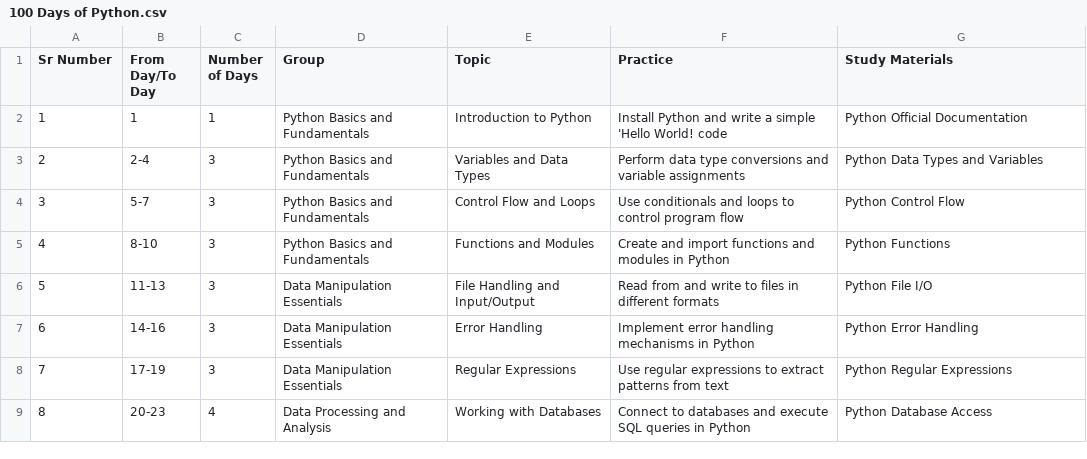
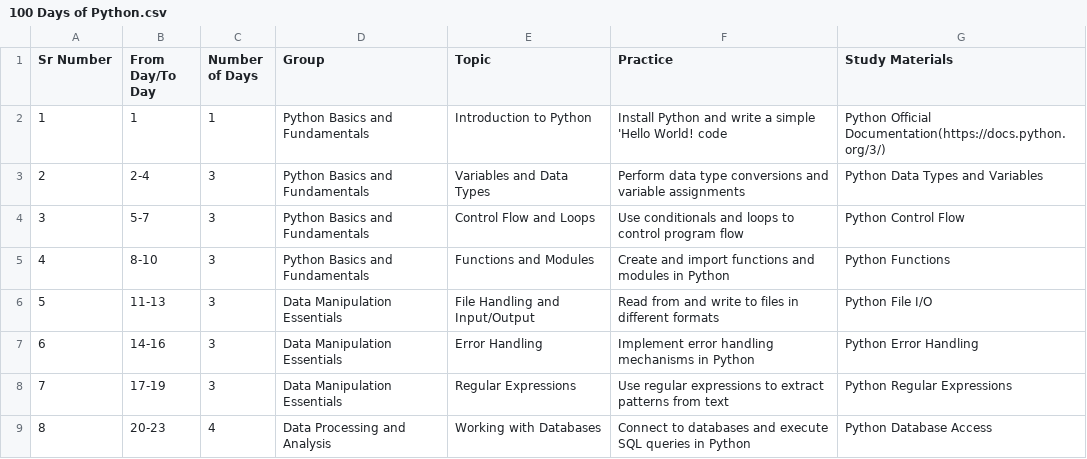
Before and after one commit to AkshayG-DA/AkshayG-Data-Axle, a CSV file: 100 Days of Python.csv, drawn as a sheet; only a part is shown.

Commit message:
Update 100 Days of Python.csv

```diff
--- a/100 Days of Python.csv
+++ b/100 Days of Python.csv
@@ -1,3 +1,3 @@
 Sr Number,From Day/To Day,Number of Days,Group,Topic,Practice,Study Materials
-1,1,1,Python Basics and Fundamentals,Introduction to Python,Install Python and write a simple 'Hello World! code,Python Official Documentation
+1,1,1,Python Basics and Fundamentals,Introduction to Python,Install Python and write a simple 'Hello World! code,Python Official Documentation(https://docs.python.org/3/)
 2,2-4,3,Python Basics and Fundamentals,Variables and Data Types,Perform data type conversions and variable assignments,Python Data Types and Variables
```
